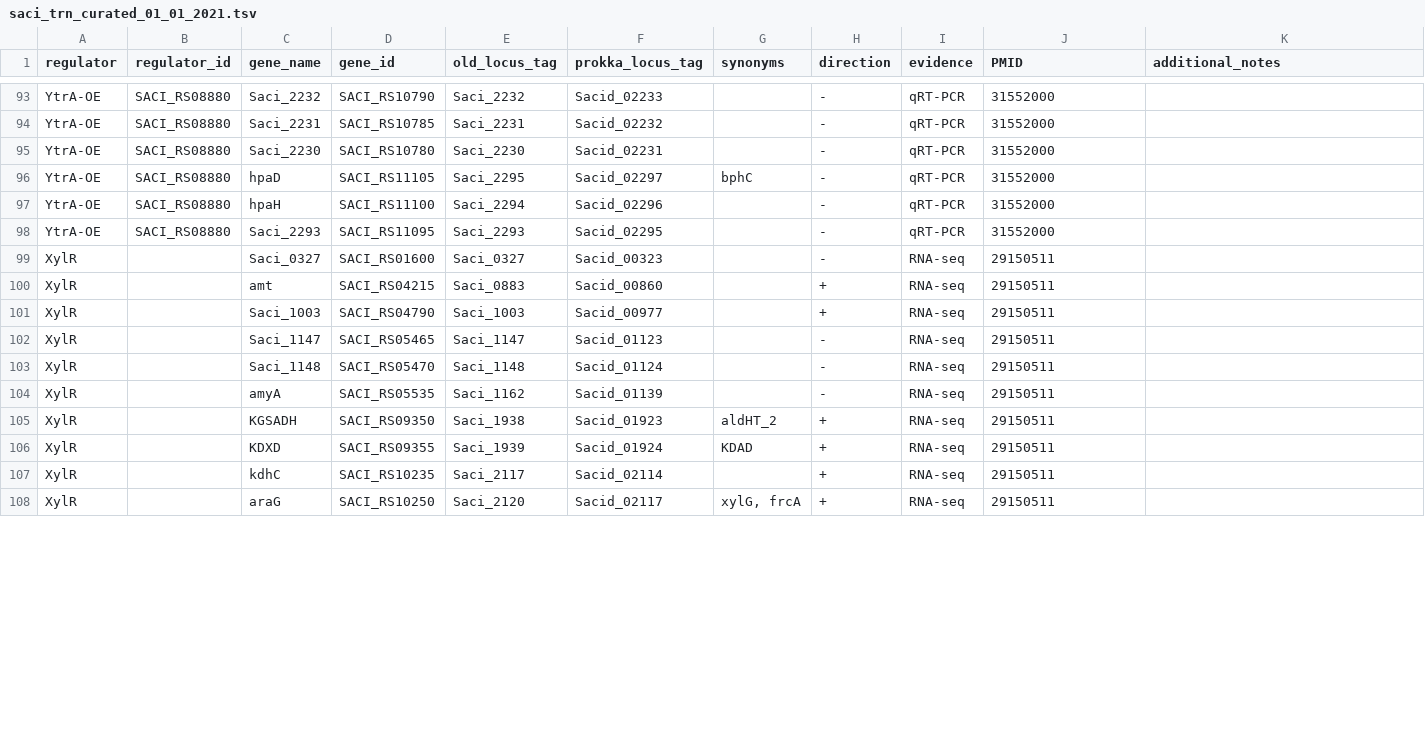
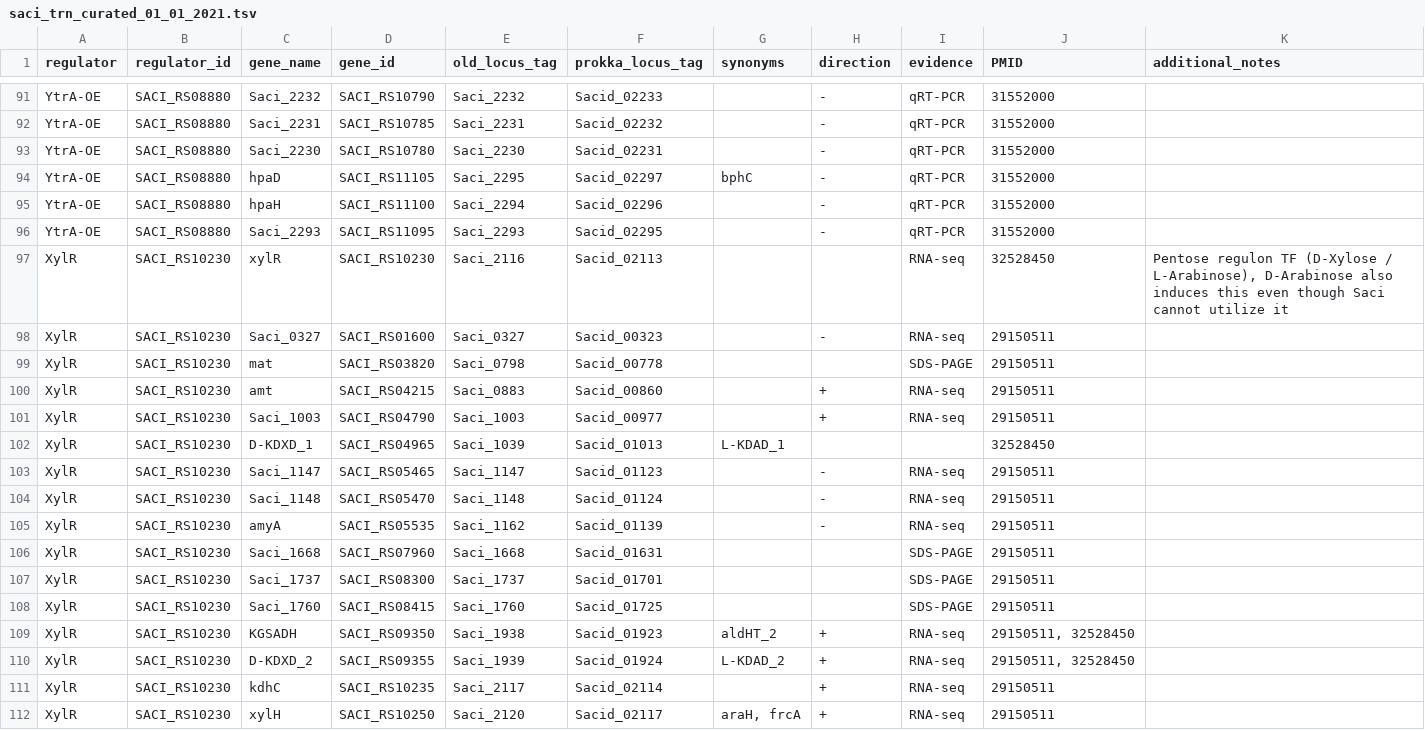
Before and after one commit to SBRG/modulome_saci, a TSV file: data/saci_trn_curated_01_01_2021.tsv, drawn as a sheet; only a part is shown, gaps mark what is left out; the diff covers the shown part only.

```diff
--- a/data/saci_trn_curated_01_01_2021.tsv
+++ b/data/saci_trn_curated_01_01_2021.tsv
@@ -98,11 +96,17 @@ YtrA-OE	SACI_RS08880	hpaH	SACI_RS11100	Saci_2294	Sacid_02296		-	qRT-PCR	31552000
 YtrA-OE	SACI_RS08880	Saci_2293	SACI_RS11095	Saci_2293	Sacid_02295		-	qRT-PCR	31552000	
-XylR		Saci_0327	SACI_RS01600	Saci_0327	Sacid_00323		-	RNA-seq	29150511	
-XylR		amt	SACI_RS04215	Saci_0883	Sacid_00860		+	RNA-seq	29150511	
-XylR		Saci_1003	SACI_RS04790	Saci_1003	Sacid_00977		+	RNA-seq	29150511	
-XylR		Saci_1147	SACI_RS05465	Saci_1147	Sacid_01123		-	RNA-seq	29150511	
-XylR		Saci_1148	SACI_RS05470	Saci_1148	Sacid_01124		-	RNA-seq	29150511	
-XylR		amyA	SACI_RS05535	Saci_1162	Sacid_01139		-	RNA-seq	29150511	
-XylR		KGSADH	SACI_RS09350	Saci_1938	Sacid_01923	aldHT_2	+	RNA-seq	29150511	
-XylR		KDXD	SACI_RS09355	Saci_1939	Sacid_01924	KDAD	+	RNA-seq	29150511	
-XylR		kdhC	SACI_RS10235	Saci_2117	Sacid_02114		+	RNA-seq	29150511	
-XylR		araG	SACI_RS10250	Saci_2120	Sacid_02117	"xylG, frcA"	+	RNA-seq	29150511	
+XylR	SACI_RS10230	xylR	SACI_RS10230	Saci_2116	Sacid_02113			RNA-seq	32528450	"Pentose regulon TF (D-Xylose / L-Arabinose), D-Arabinose also induces this even though Saci cannot utilize it"
+XylR	SACI_RS10230	Saci_0327	SACI_RS01600	Saci_0327	Sacid_00323		-	RNA-seq	29150511	
+XylR	SACI_RS10230	mat	SACI_RS03820	Saci_0798	Sacid_00778			SDS-PAGE	29150511	
+XylR	SACI_RS10230	amt	SACI_RS04215	Saci_0883	Sacid_00860		+	RNA-seq	29150511	
+XylR	SACI_RS10230	Saci_1003	SACI_RS04790	Saci_1003	Sacid_00977		+	RNA-seq	29150511	
+XylR	SACI_RS10230	D-KDXD_1	SACI_RS04965	Saci_1039	Sacid_01013	L-KDAD_1			32528450	
+XylR	SACI_RS10230	Saci_1147	SACI_RS05465	Saci_1147	Sacid_01123		-	RNA-seq	29150511	
+XylR	SACI_RS10230	Saci_1148	SACI_RS05470	Saci_1148	Sacid_01124		-	RNA-seq	29150511	
+XylR	SACI_RS10230	amyA	SACI_RS05535	Saci_1162	Sacid_01139		-	RNA-seq	29150511	
+XylR	SACI_RS10230	Saci_1668	SACI_RS07960	Saci_1668	Sacid_01631			SDS-PAGE	29150511	
+XylR	SACI_RS10230	Saci_1737	SACI_RS08300	Saci_1737	Sacid_01701			SDS-PAGE	29150511	
+XylR	SACI_RS10230	Saci_1760	SACI_RS08415	Saci_1760	Sacid_01725			SDS-PAGE	29150511	
+XylR	SACI_RS10230	KGSADH	SACI_RS09350	Saci_1938	Sacid_01923	aldHT_2	+	RNA-seq	"29150511, 32528450"	
+XylR	SACI_RS10230	D-KDXD_2	SACI_RS09355	Saci_1939	Sacid_01924	L-KDAD_2	+	RNA-seq	"29150511, 32528450"	
+XylR	SACI_RS10230	kdhC	SACI_RS10235	Saci_2117	Sacid_02114		+	RNA-seq	29150511	
+XylR	SACI_RS10230	xylH	SACI_RS10250	Saci_2120	Sacid_02117	"araH, frcA"	+	RNA-seq	29150511	
```
Also changed, not shown: 7 removed rows and 42 edited cells elsewhere in this file, data/gene_info_curated_Jan_07_2021.tsv, data/kegg_module_enrichments.csv, 2 other files.
